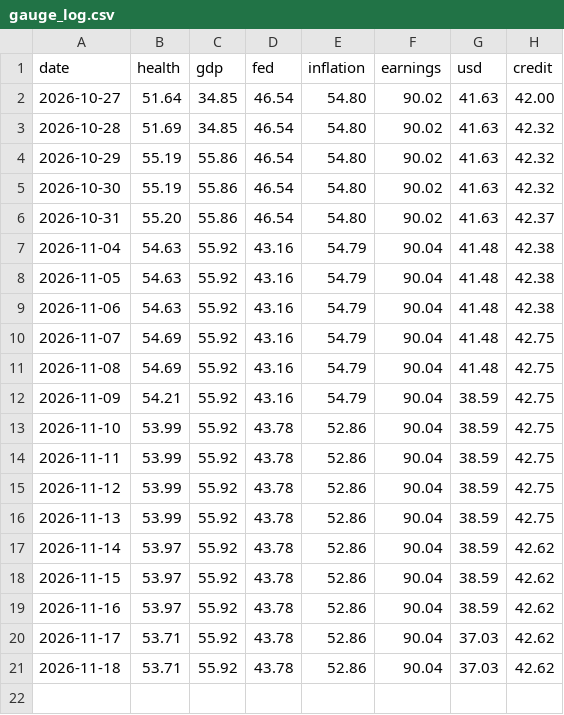
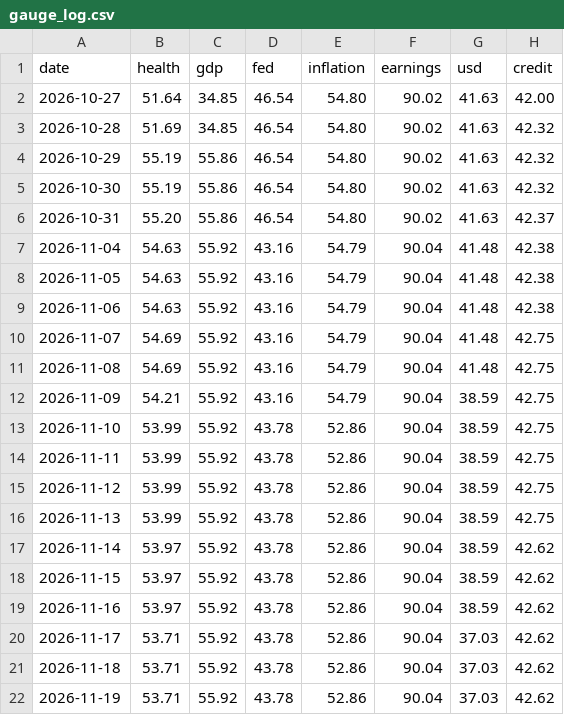
Before and after one commit to jstarling13/macro-health-monitor, a CSV file: data/history/gauge_log.csv, drawn as a sheet; the diff names each change by its address in the sheet, - before the commit and + after, or states it on an @@ line.

```diff
--- a/data/history/gauge_log.csv
+++ b/data/history/gauge_log.csv
+row 22: 2026-11-19 | 53.71 | 55.92 | 43.78 | 52.86 | 90.04 | 37.03 | 42.62
```
